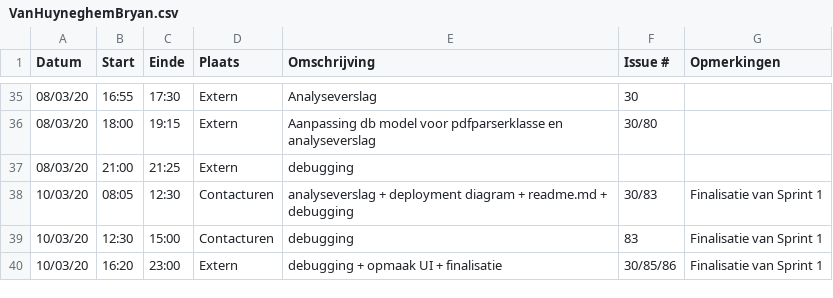
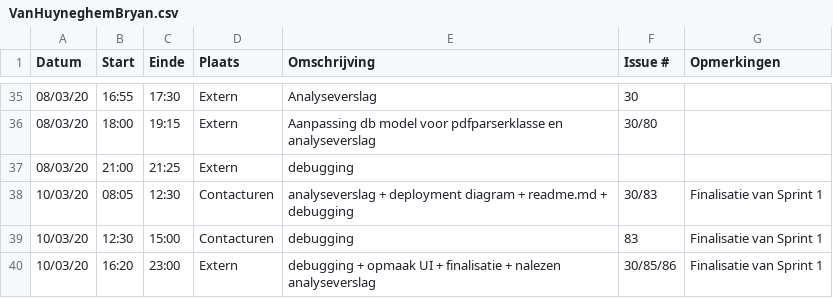
Before and after one commit to philipkukoba/Bachelors-Dissertation-DroneWebApp, a CSV file: logboeken/VanHuyneghemBryan.csv, drawn as a sheet; only a part is shown, gaps mark what is left out.

Commit message:
Update VanHuyneghemBryan.csv

```diff
--- a/logboeken/VanHuyneghemBryan.csv
+++ b/logboeken/VanHuyneghemBryan.csv
@@ -39,2 +39,2 @@ Datum,Start,Einde,Plaats,Omschrijving,Issue #,Opmerkingen
 10/03/20,12:30,15:00,Contacturen,debugging,83,Finalisatie van Sprint 1
-10/03/20,16:20,23:00,Extern,debugging + opmaak UI + finalisatie,30/85/86,Finalisatie van Sprint 1
+10/03/20,16:20,23:00,Extern,debugging + opmaak UI + finalisatie + nalezen analyseverslag,30/85/86,Finalisatie van Sprint 1
```
